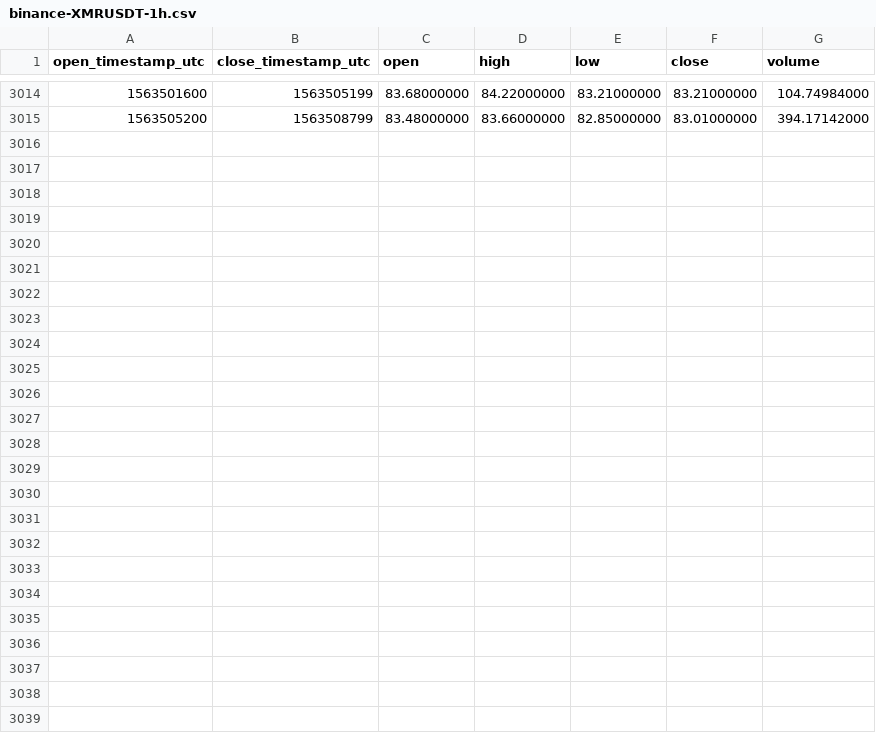
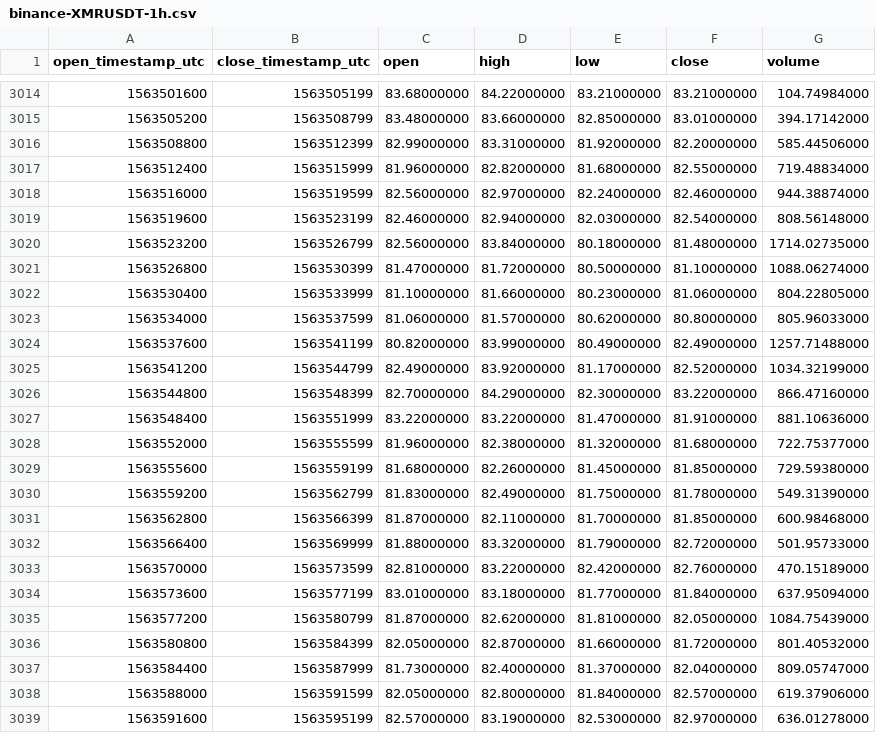
Before and after one commit to cryptobigbro/binance-XMRUSDT, a CSV file: binance-XMRUSDT-1h.csv, drawn as a sheet; only a part is shown, gaps mark what is left out; the diff names each change by its address in the sheet, - before the commit and + after, or states it on an @@ line.

Commit message:
Update OHLCV data.

```diff
--- a/binance-XMRUSDT-1h.csv
+++ b/binance-XMRUSDT-1h.csv
+row 3016: 1563508800 | 1563512399 | 82.99000000 | 83.31000000 | 81.92000000 | 82.20000000 | 585.44506000
+row 3017: 1563512400 | 1563515999 | 81.96000000 | 82.82000000 | 81.68000000 | 82.55000000 | 719.48834000
+row 3018: 1563516000 | 1563519599 | 82.56000000 | 82.97000000 | 82.24000000 | 82.46000000 | 944.38874000
+row 3019: 1563519600 | 1563523199 | 82.46000000 | 82.94000000 | 82.03000000 | 82.54000000 | 808.56148000
+row 3020: 1563523200 | 1563526799 | 82.56000000 | 83.84000000 | 80.18000000 | 81.48000000 | 1714.02735000
+row 3021: 1563526800 | 1563530399 | 81.47000000 | 81.72000000 | 80.50000000 | 81.10000000 | 1088.06274000
+row 3022: 1563530400 | 1563533999 | 81.10000000 | 81.66000000 | 80.23000000 | 81.06000000 | 804.22805000
+row 3023: 1563534000 | 1563537599 | 81.06000000 | 81.57000000 | 80.62000000 | 80.80000000 | 805.96033000
+row 3024: 1563537600 | 1563541199 | 80.82000000 | 83.99000000 | 80.49000000 | 82.49000000 | 1257.71488000
+row 3025: 1563541200 | 1563544799 | 82.49000000 | 83.92000000 | 81.17000000 | 82.52000000 | 1034.32199000
+row 3026: 1563544800 | 1563548399 | 82.70000000 | 84.29000000 | 82.30000000 | 83.22000000 | 866.47160000
+row 3027: 1563548400 | 1563551999 | 83.22000000 | 83.22000000 | 81.47000000 | 81.91000000 | 881.10636000
+row 3028: 1563552000 | 1563555599 | 81.96000000 | 82.38000000 | 81.32000000 | 81.68000000 | 722.75377000
+row 3029: 1563555600 | 1563559199 | 81.68000000 | 82.26000000 | 81.45000000 | 81.85000000 | 729.59380000
+row 3030: 1563559200 | 1563562799 | 81.83000000 | 82.49000000 | 81.75000000 | 81.78000000 | 549.31390000
+row 3031: 1563562800 | 1563566399 | 81.87000000 | 82.11000000 | 81.70000000 | 81.85000000 | 600.98468000
+row 3032: 1563566400 | 1563569999 | 81.88000000 | 83.32000000 | 81.79000000 | 82.72000000 | 501.95733000
+row 3033: 1563570000 | 1563573599 | 82.81000000 | 83.22000000 | 82.42000000 | 82.76000000 | 470.15189000
+row 3034: 1563573600 | 1563577199 | 83.01000000 | 83.18000000 | 81.77000000 | 81.84000000 | 637.95094000
+row 3035: 1563577200 | 1563580799 | 81.87000000 | 82.62000000 | 81.81000000 | 82.05000000 | 1084.75439000
+row 3036: 1563580800 | 1563584399 | 82.05000000 | 82.87000000 | 81.66000000 | 81.72000000 | 801.40532000
+row 3037: 1563584400 | 1563587999 | 81.73000000 | 82.40000000 | 81.37000000 | 82.04000000 | 809.05747000
+row 3038: 1563588000 | 1563591599 | 82.05000000 | 82.80000000 | 81.84000000 | 82.57000000 | 619.37906000
+row 3039: 1563591600 | 1563595199 | 82.57000000 | 83.19000000 | 82.53000000 | 82.97000000 | 636.01278000
```
Also changed, not shown: binance-XMRUSDT-1d.csv.
